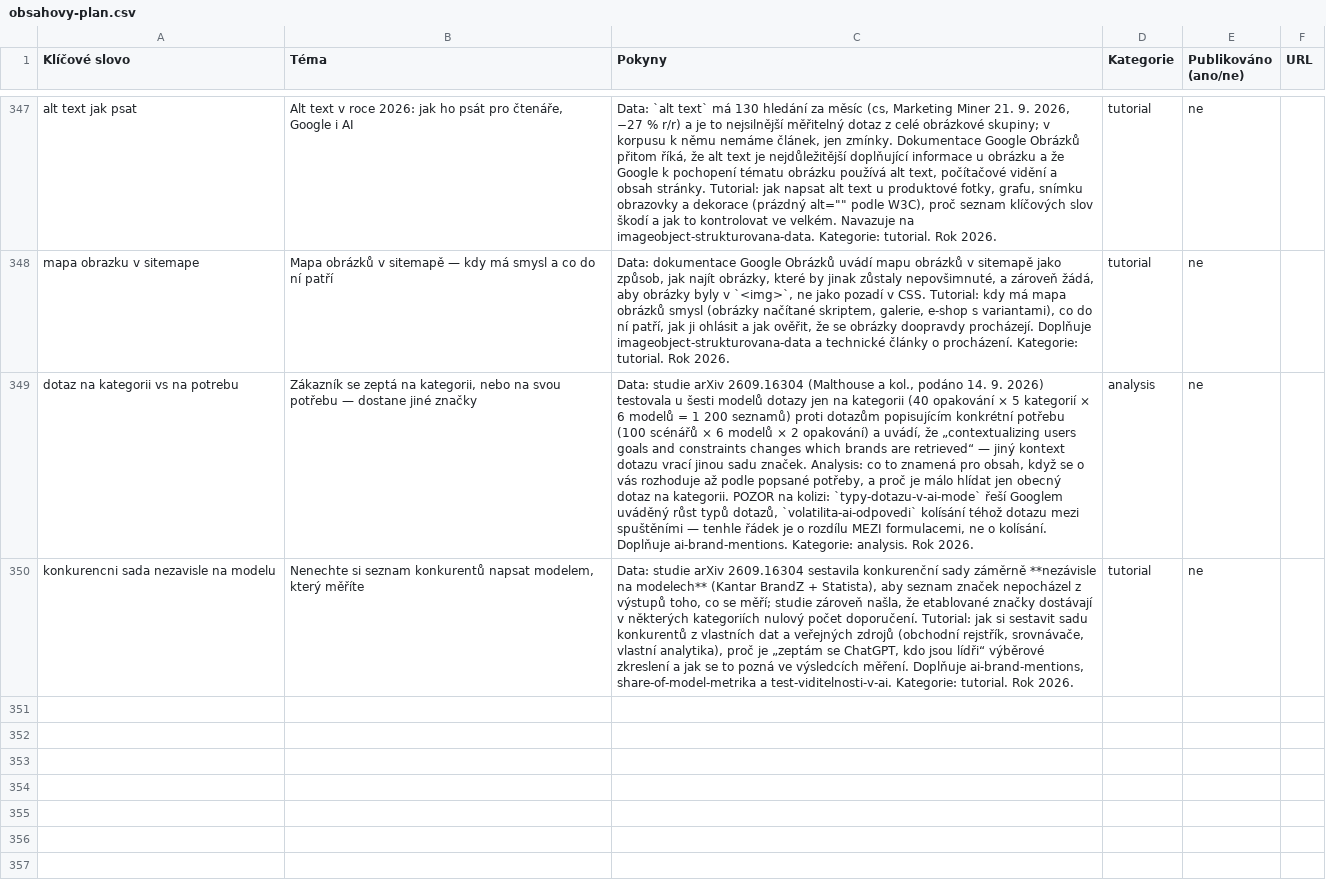
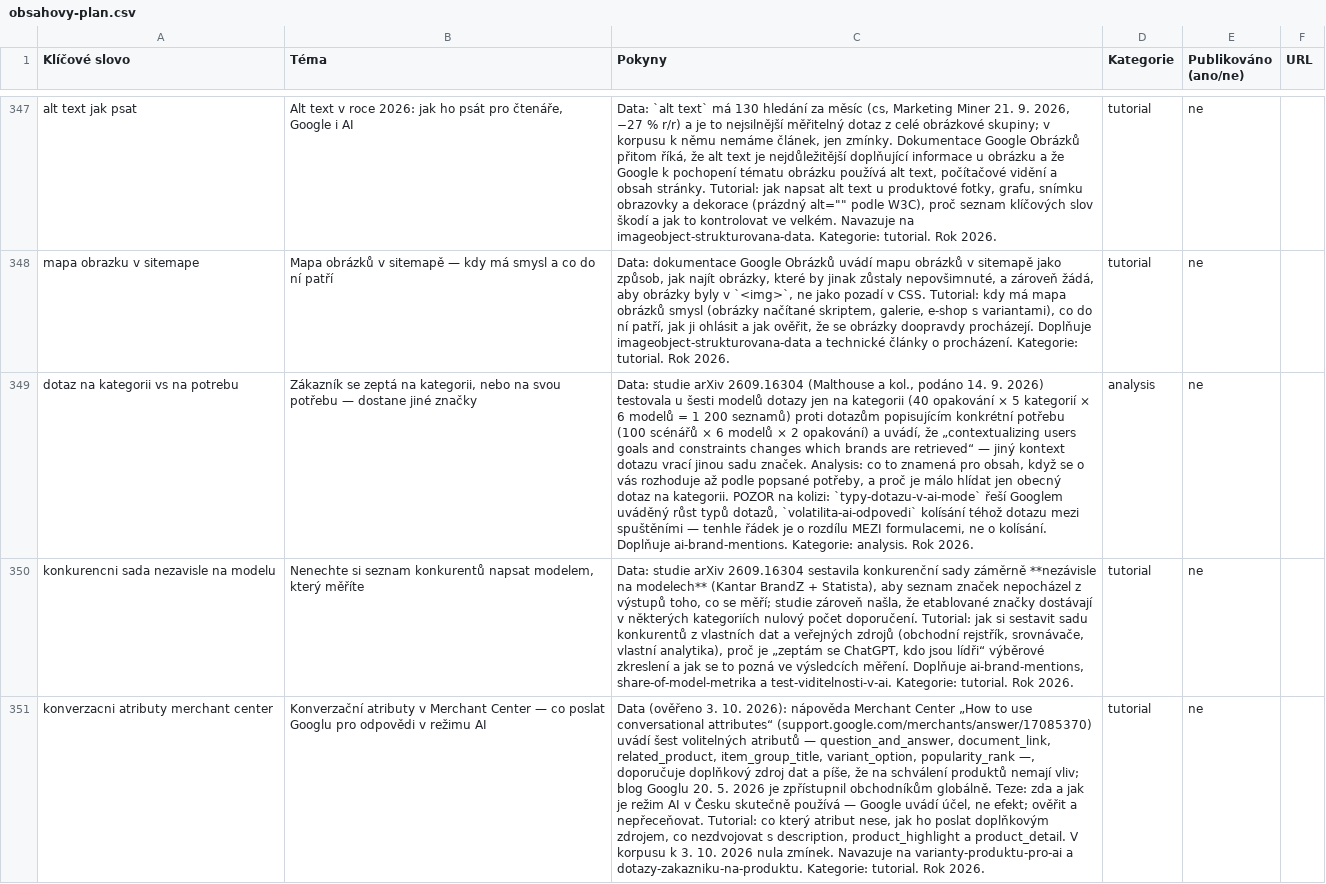
Before and after one commit to ultron-sniperdesign/aiseo-optimalizace, a CSV file: blogger/obsahovy-plan.csv, drawn as a sheet; only a part is shown, gaps mark what is left out; the diff covers the shown part only; the diff names each change by its address in the sheet, - before the commit and + after, or states it on an @@ line.

```diff
--- a/blogger/obsahovy-plan.csv
+++ b/blogger/obsahovy-plan.csv
+row 351: konverzacni atributy merchant center | Konverzační atributy v Merchant Center — co poslat Googlu pro odpovědi v režimu AI | Data (ověřeno 3. 10. 2026): nápověda Merchant Center „How to use conversational attributes“ (support.google.com/merchants/answer/17085370) uvádí šest volitelných atributů — question_and_answer, document_link, related_product, item_group_title, variant_option, popularity_rank —, doporučuje doplňkový zdroj dat a píše, že na schválení produktů nemají vliv; blog Googlu 20. 5. 2026 je zpřístupnil obchodníkům globálně. Teze: zda a jak je režim AI v Česku skutečně používá — Google uvádí účel, ne efekt; ověřit a nepřeceňovat. Tutorial: co který atribut nese, jak ho poslat doplňkovým zdrojem, co nezdvojovat s description, product_highlight a product_detail. V korpusu k 3. 10. 2026 nula zmínek. Navazuje na varianty-produktu-pro-ai a dotazy-zakazniku-na-produktu. Kategorie: tutorial. Rok 2026. | tutorial | ne
```
Also changed, not shown: 1 added row and 3 edited cells elsewhere in this file, 3 other files.
